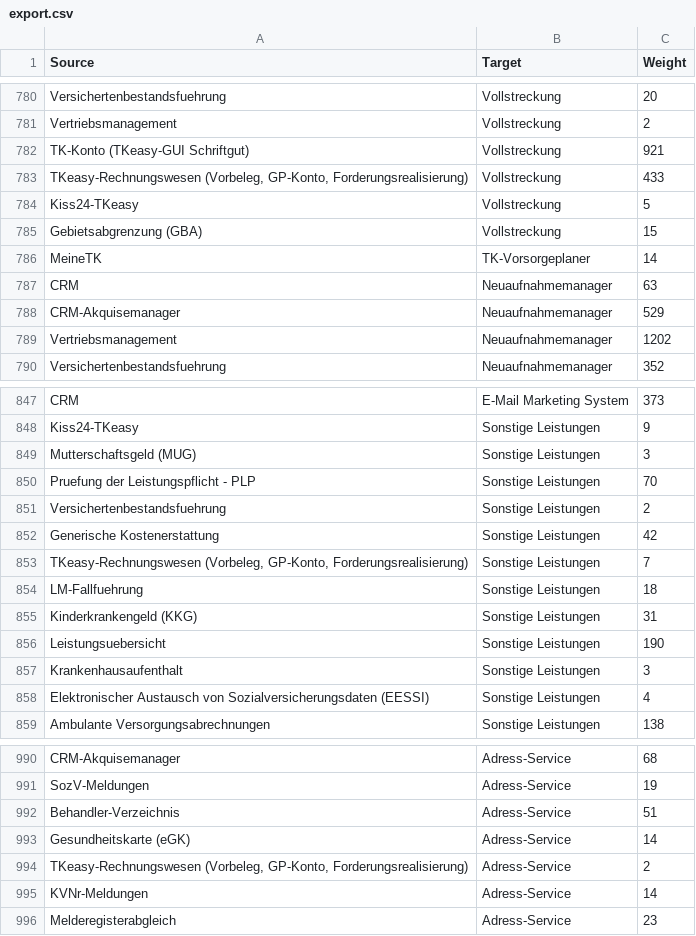
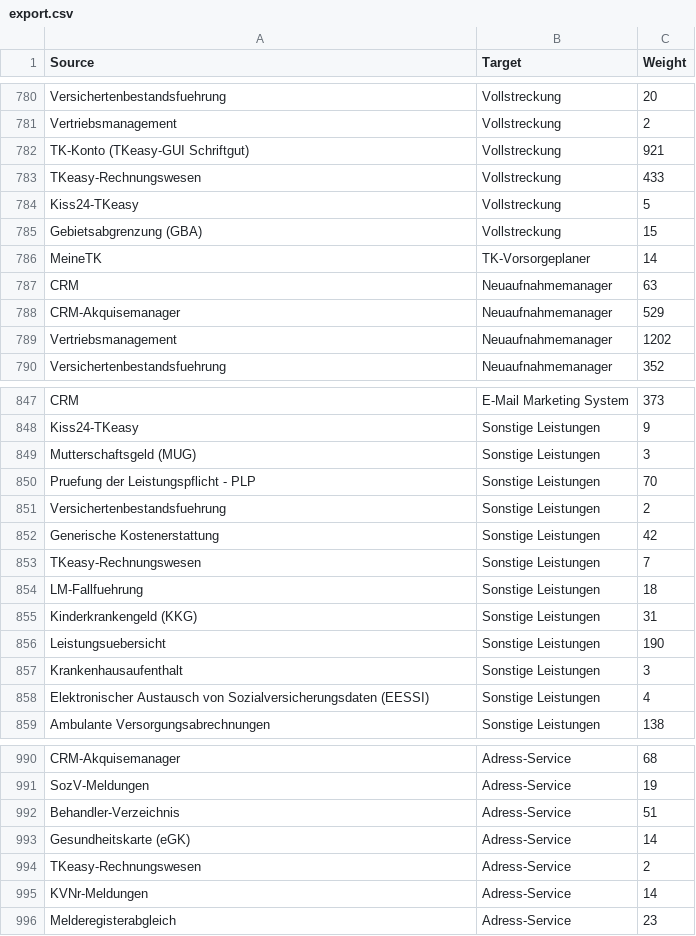
Before and after one commit to FrankSchlueter/cytoscape, a CSV file: src/main/resources/sample/export.csv, drawn as a sheet; only a part is shown, gaps mark what is left out; the diff covers the shown part only.

```diff
--- a/src/main/resources/sample/export.csv
+++ b/src/main/resources/sample/export.csv
@@ -782,3 +782,3 @@ Vertriebsmanagement,Vollstreckung,2
 TK-Konto (TKeasy-GUI  Schriftgut),Vollstreckung,921
-"TKeasy-Rechnungswesen (Vorbeleg, GP-Konto, Forderungsrealisierung)",Vollstreckung,433
+TKeasy-Rechnungswesen,Vollstreckung,433
 Kiss24-TKeasy,Vollstreckung,5
@@ -852,3 +852,3 @@ Versichertenbestandsfuehrung,Sonstige Leistungen,2
 Generische Kostenerstattung,Sonstige Leistungen,42
-"TKeasy-Rechnungswesen (Vorbeleg, GP-Konto, Forderungsrealisierung)",Sonstige Leistungen,7
+TKeasy-Rechnungswesen,Sonstige Leistungen,7
 LM-Fallfuehrung,Sonstige Leistungen,18
@@ -993,3 +993,3 @@ Behandler-Verzeichnis,Adress-Service,51
 Gesundheitskarte (eGK),Adress-Service,14
-"TKeasy-Rechnungswesen (Vorbeleg, GP-Konto, Forderungsrealisierung)",Adress-Service,2
+TKeasy-Rechnungswesen,Adress-Service,2
 KVNr-Meldungen,Adress-Service,14
```
Also changed, not shown: 10 edited cells elsewhere in this file, 30 other files.
